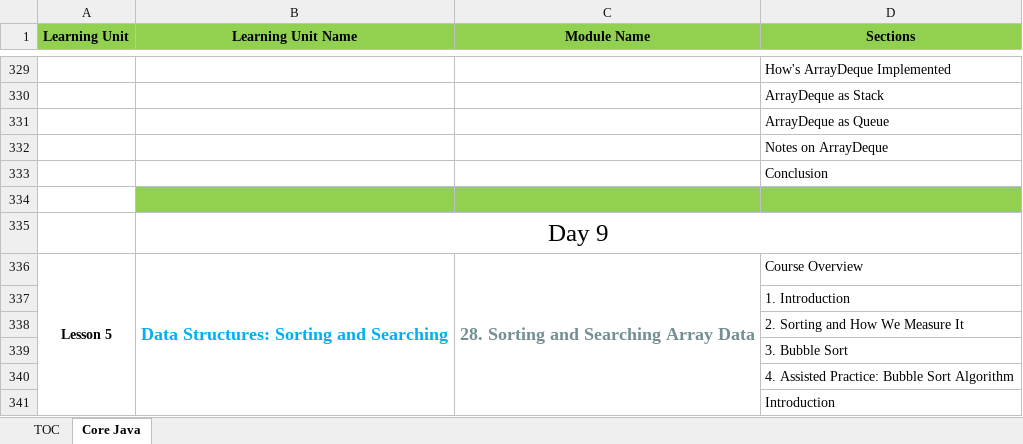
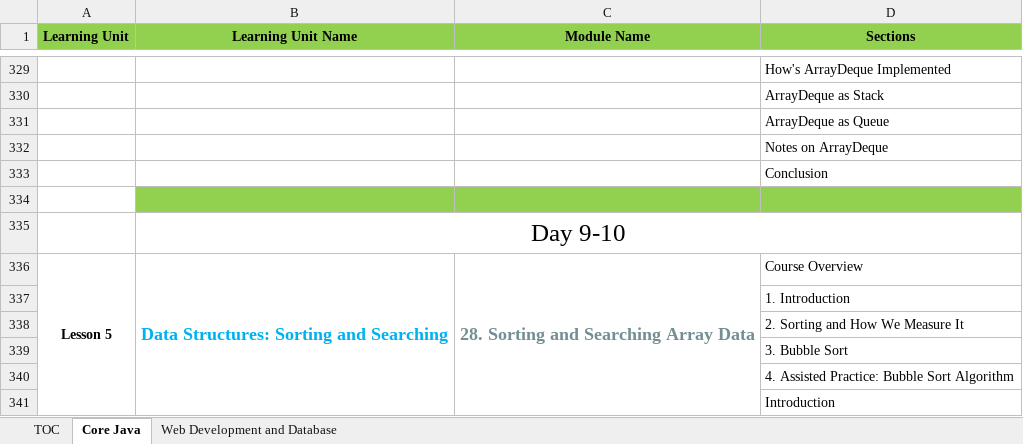
Before and after one commit to StevenJoseph19/DXC-FSD, an Excel workbook: TOC/Java Full Stack.xlsx, sheet Core Java, drawn as a sheet; only a part is shown, gaps mark what is left out; values as stored, in another font and other column widths than the file's, no borders; the diff covers the shown part only; the diff names each change by its address in the sheet, - before the commit and + after, or states it on an @@ line.

```diff
--- a/TOC/Java Full Stack.xlsx (sheet Core Java)
+++ b/TOC/Java Full Stack.xlsx (sheet Core Java)
+sheet tab: Web Development and Database
-B335 (Learning Unit Name): Day 9
+B335 (Learning Unit Name): Day 9-10
```
Also changed, not shown: 60 removed rows elsewhere in this sheet, 34 other files.
